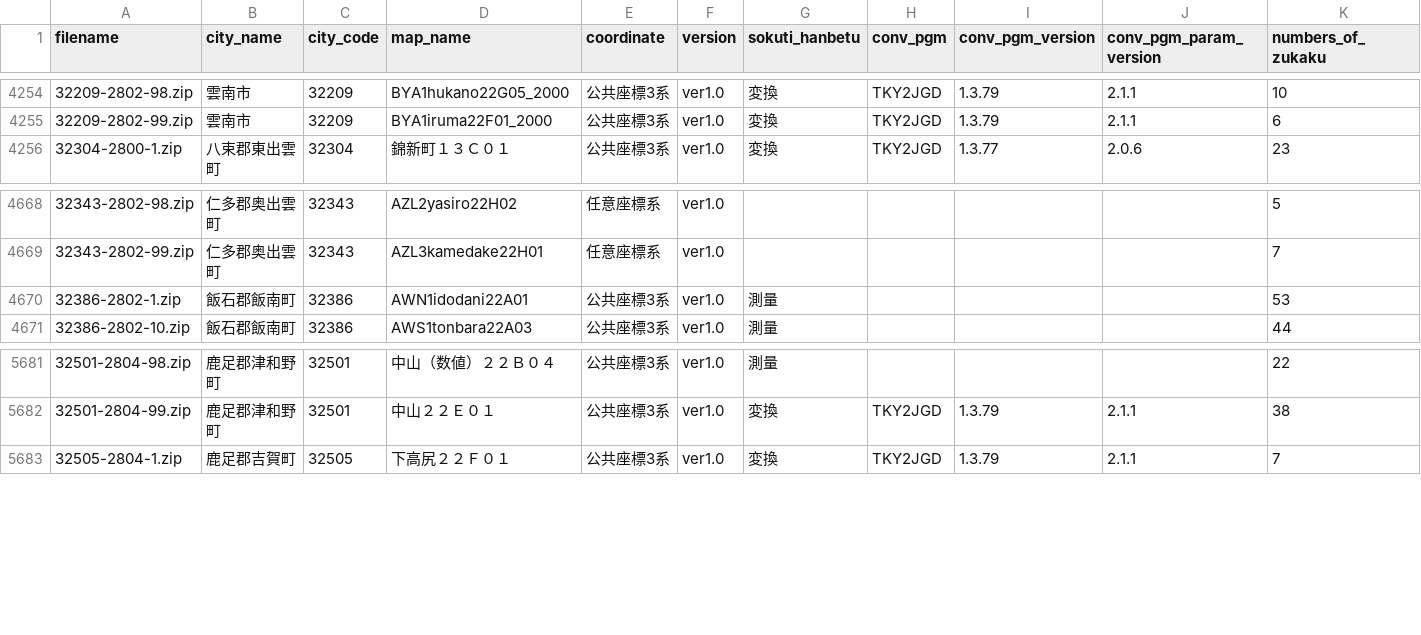
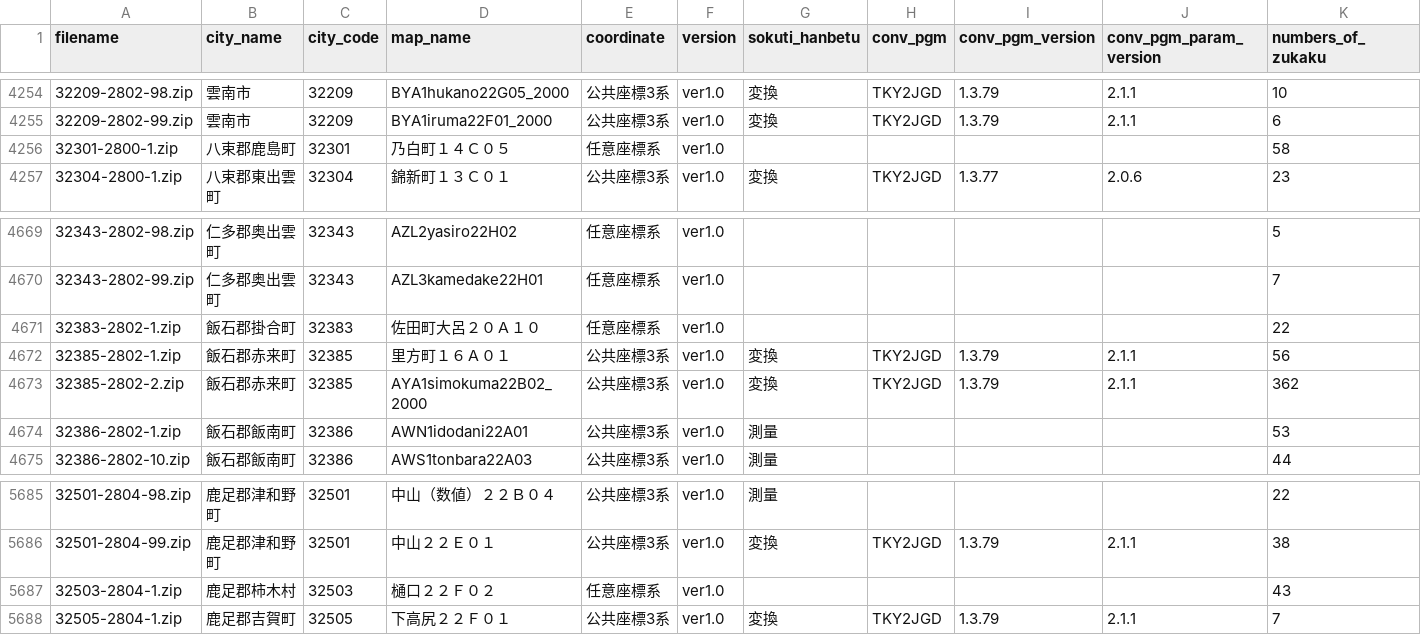
Before and after one commit to sakaik/kuwanauchi_xml_digest, a CSV file: csvdata/32shimane_summary.csv, drawn as a sheet; only a part is shown, gaps mark what is left out; the diff names each change by its address in the sheet, - before the commit and + after, or states it on an @@ line.

Commit message:
update shimane

```diff
--- a/csvdata/32shimane_summary.csv
+++ b/csvdata/32shimane_summary.csv
+row 4256: 32301-2800-1.zip | 八束郡鹿島町 | 32301 | 乃白町１４Ｃ０５ | 任意座標系 | ver1.0 |  |  |  |  | 58
+row 4671: 32383-2802-1.zip | 飯石郡掛合町 | 32383 | 佐田町大呂２０Ａ１０ | 任意座標系 | ver1.0 |  |  |  |  | 22
+row 4672: 32385-2802-1.zip | 飯石郡赤来町 | 32385 | 里方町１６Ａ０１ | 公共座標3系 | ver1.0 | 変換 | TKY2JGD | 1.3.79 | 2.1.1 | 56
+row 4673: 32385-2802-2.zip | 飯石郡赤来町 | 32385 | AYA1simokuma22B02_2000 | 公共座標3系 | ver1.0 | 変換 | TKY2JGD | 1.3.79 | 2.1.1 | 362
+row 5687: 32503-2804-1.zip | 鹿足郡柿木村 | 32503 | 樋口２２Ｆ０２ | 任意座標系 | ver1.0 |  |  |  |  | 43
```
